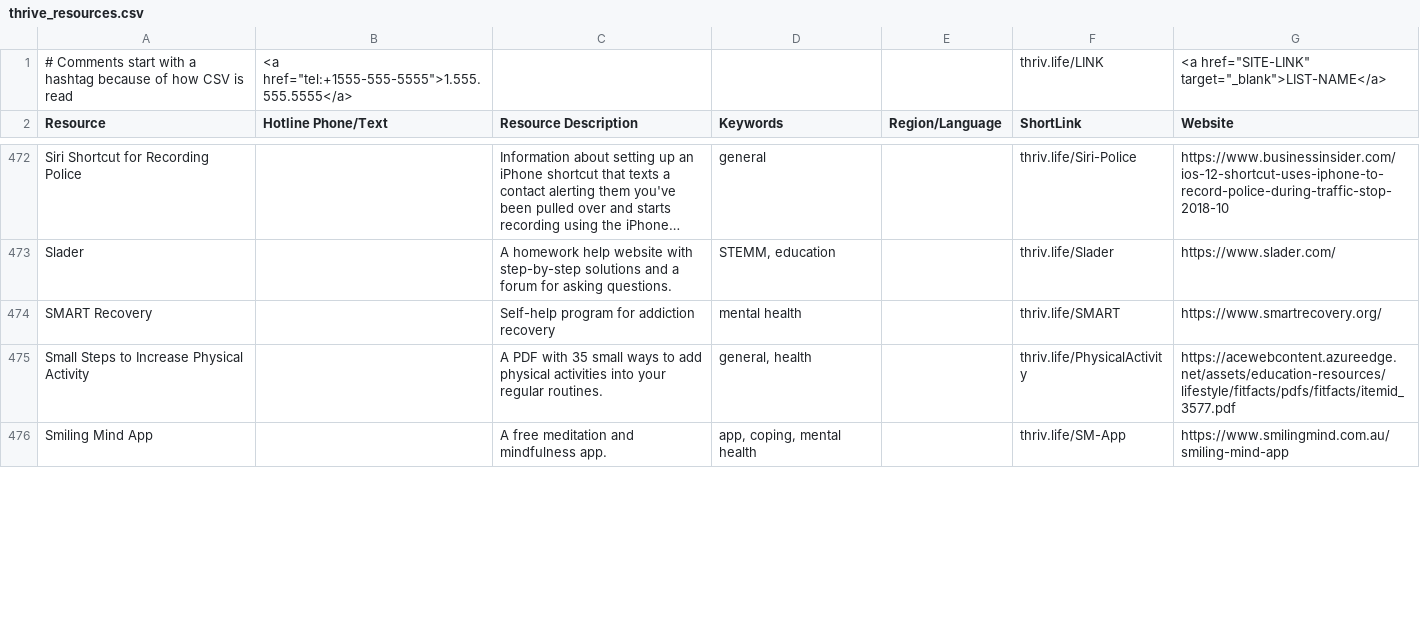
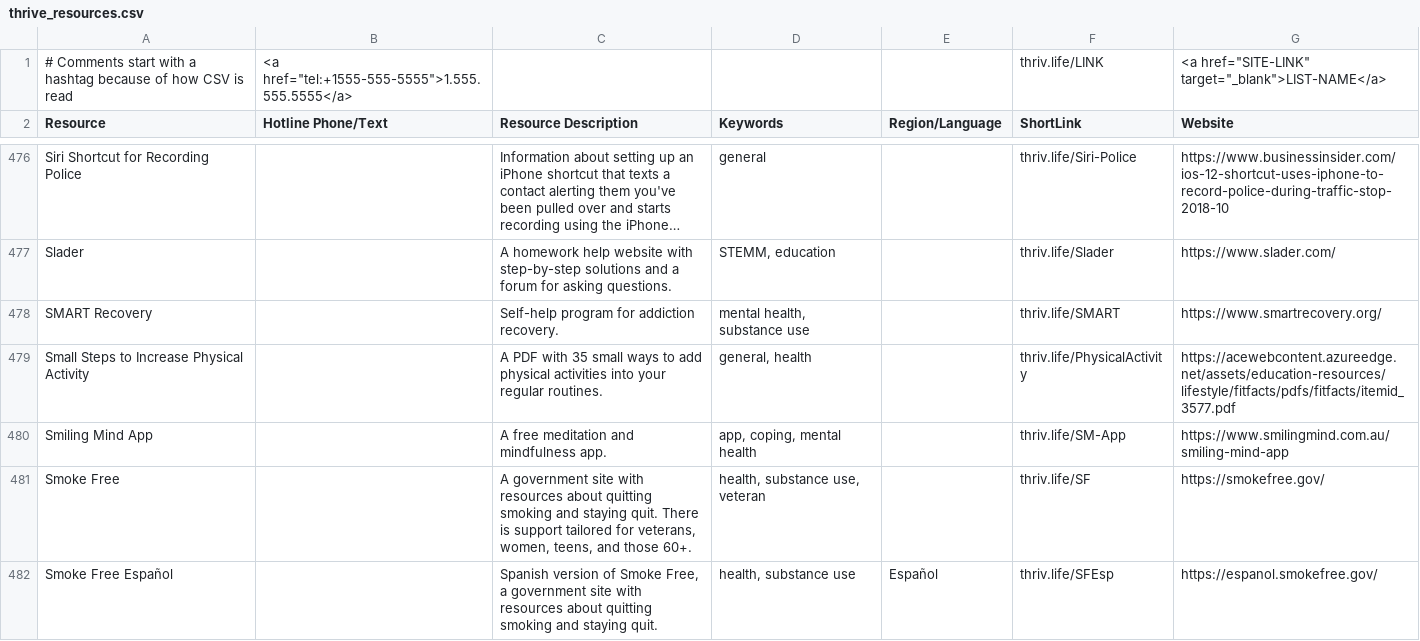
Before and after one commit to ThriveLifeline/thrive-lifeline, a CSV file: _site/thrive_resources.csv, drawn as a sheet; only a part is shown, gaps mark what is left out; long unchanged cells end in …; addresses are those after the commit; the diff covers the shown part only; the diff names each change by its address in the sheet, - before the commit and + after, or states it on an @@ line.

Commit message:
New resources -- over 600git add .!

```diff
--- a/_site/thrive_resources.csv
+++ b/_site/thrive_resources.csv
-C478 (Resource Description): Self-help program for addiction recovery
+C478 (Resource Description): Self-help program for addiction recovery.
-D478 (Keywords): mental health
+D478 (Keywords): mental health, substance use
+row 481: Smoke Free |  | A government site with resources about quitting smoking and staying quit. There is support tailored for veterans, women, teens, and those 60+. | health, substance use, veteran |  | thriv.life/SF | https://smokefree.gov/
+row 482: Smoke Free Español |  | Spanish version of Smoke Free, a government site with resources about quitting smoking and staying quit. | health, substance use | Español | thriv.life/SFEsp | https://espanol.smokefree.gov/
```
Also changed, not shown: 10 added rows and 9 edited cells elsewhere in this file, _site/regional_resources.csv, regional_resources.csv, 4 other files.
